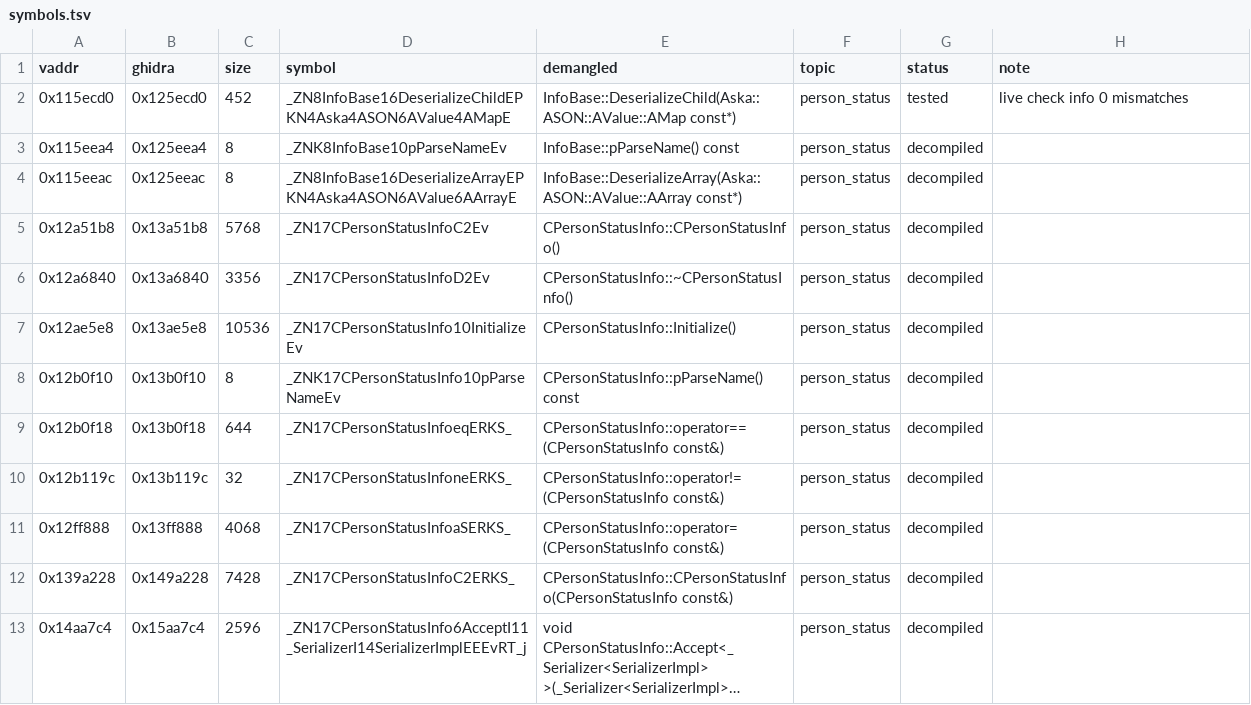
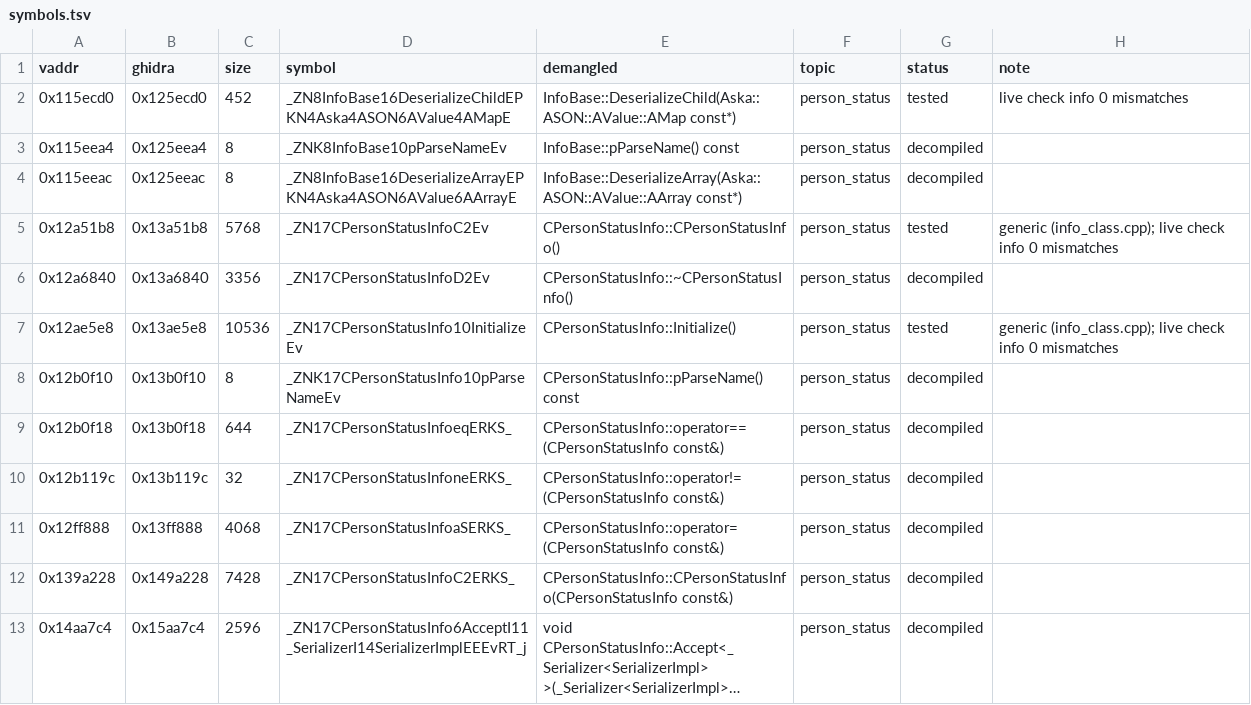
Before and after one commit to e45lee/star-ocean-anamesis-native, a TSV file: port/decomp/info/symbols.tsv, drawn as a sheet; only a part is shown; long unchanged cells end in ….

```diff
--- a/port/decomp/info/symbols.tsv
+++ b/port/decomp/info/symbols.tsv
@@ -4,5 +4,5 @@ vaddr	ghidra	size	symbol	demangled	topic	status	note
 0x115eeac	0x125eeac	8	_ZN8InfoBase16DeserializeArrayEPKN4Aska4ASON6AValue6AArrayE	InfoBase::DeserializeArray(Aska::ASON::AValue::AArray const*)	person_status	decompiled	
-0x12a51b8	0x13a51b8	5768	_ZN17CPersonStatusInfoC2Ev	CPersonStatusInfo::CPersonStatusInfo()	person_status	decompiled	
+0x12a51b8	0x13a51b8	5768	_ZN17CPersonStatusInfoC2Ev	CPersonStatusInfo::CPersonStatusInfo()	person_status	tested	generic (info_class.cpp); live check info 0 mismatches
 0x12a6840	0x13a6840	3356	_ZN17CPersonStatusInfoD2Ev	CPersonStatusInfo::~CPersonStatusInfo()	person_status	decompiled	
-0x12ae5e8	0x13ae5e8	10536	_ZN17CPersonStatusInfo10InitializeEv	CPersonStatusInfo::Initialize()	person_status	decompiled	
+0x12ae5e8	0x13ae5e8	10536	_ZN17CPersonStatusInfo10InitializeEv	CPersonStatusInfo::Initialize()	person_status	tested	generic (info_class.cpp); live check info 0 mismatches
 0x12b0f10	0x13b0f10	8	_ZNK17CPersonStatusInfo10pParseNameEv	CPersonStatusInfo::pParseName() const	person_status	decompiled	
```
Also changed, not shown: 16 other files.
